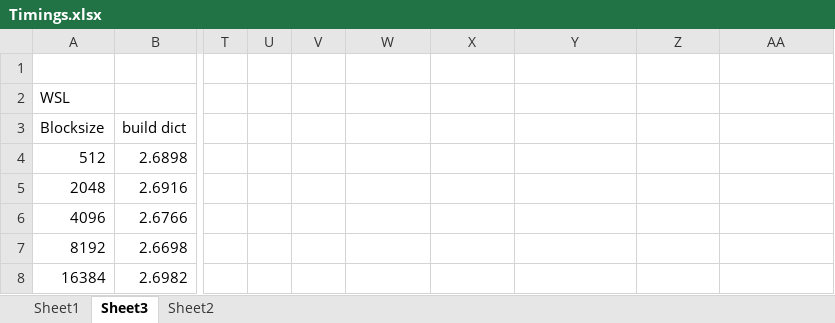
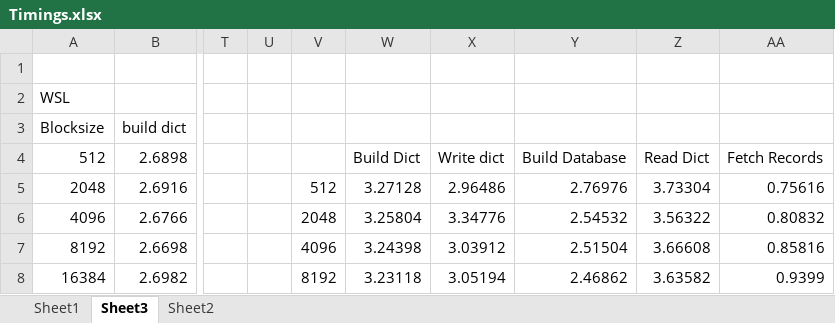
Before and after one commit to glenntu15/BuildVoterDatabase, an Excel workbook: Timings.xlsx, sheet Sheet3, drawn as a sheet; only a part is shown, gaps mark what is left out; values as stored, in another font and other column widths than the file's, no borders; charts and pictures not drawn; the diff covers the shown part only; the diff names each change by its address in the sheet, - before the commit and + after, or states it on an @@ line.

```diff
--- a/Timings.xlsx (sheet Sheet3)
+++ b/Timings.xlsx (sheet Sheet3)
-W4: (empty)
+W4: Build Dict
-X4: (empty)
+X4: Write dict
-Y4: (empty)
+Y4: Build Database
-Z4: (empty)
+Z4: Read Dict
-AA4: (empty)
+AA4: Fetch Records
-V5: (empty)
+V5: 512
-W5: (empty)
+W5: 3.27128
-X5: (empty)
+X5: 2.96486
-Y5: (empty)
+Y5: 2.76976
-Z5: (empty)
+Z5: 3.73304
-AA5: (empty)
+AA5: 0.75616
-V6: (empty)
+V6: 2048
-W6: (empty)
+W6: 3.25804
-X6: (empty)
+X6: 3.34776
-Y6: (empty)
+Y6: 2.54532
-Z6: (empty)
+Z6: 3.56322
-AA6: (empty)
+AA6: 0.80832
-V7: (empty)
+V7: 4096
-W7: (empty)
+W7: 3.24398
-X7: (empty)
+X7: 3.03912
-Y7: (empty)
+Y7: 2.51504
-Z7: (empty)
+Z7: 3.66608
-AA7: (empty)
+AA7: 0.85816
-V8: (empty)
+V8: 8192
-W8: (empty)
+W8: 3.23118
-X8: (empty)
+X8: 3.05194
-Y8: (empty)
+Y8: 2.46862
-Z8: (empty)
+Z8: 3.63582
-AA8: (empty)
+AA8: 0.9399
```
Also changed, not shown: 12 edited cells elsewhere in this sheet, sheet Sheet1, hidden cells, charts or pictures.
